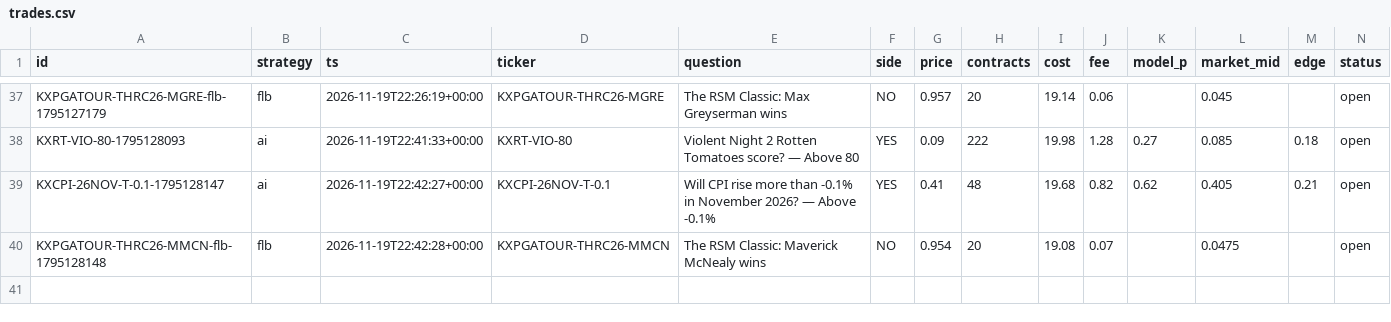
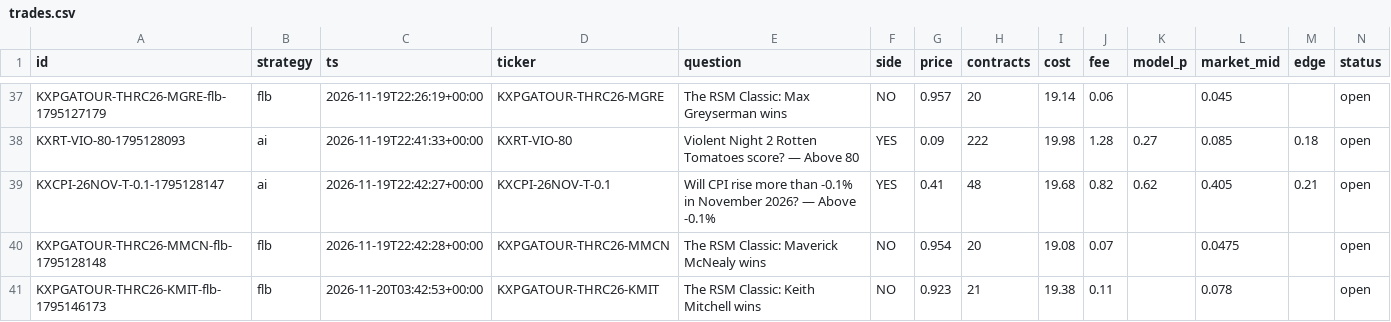
Before and after one commit to ethanboe88-droid/pm-paper-bot, a CSV file: data/trades.csv, drawn as a sheet; only a part is shown, gaps mark what is left out; rows hold the shown columns only; the diff names each change by its address in the sheet, - before the commit and + after, or states it on an @@ line.

```diff
--- a/data/trades.csv
+++ b/data/trades.csv
+row 41: KXPGATOUR-THRC26-KMIT-flb-1795146173 | flb | 2026-11-20T03:42:53+00:00 | KXPGATOUR-THRC26-KMIT | The RSM Classic: Keith Mitchell wins | NO | 0.923 | 21 | 19.38 | 0.11 |  | 0.078 |  | open
```
Also changed, not shown: 1 other file.
